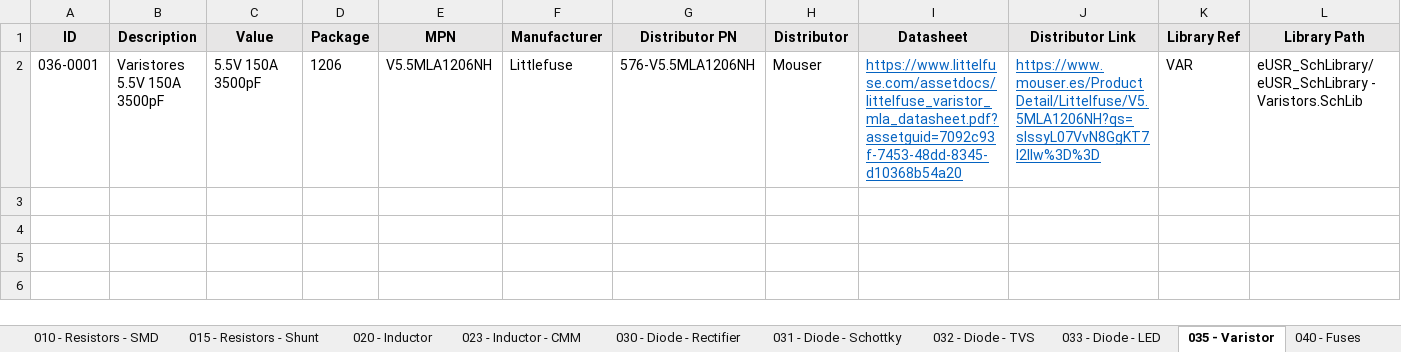
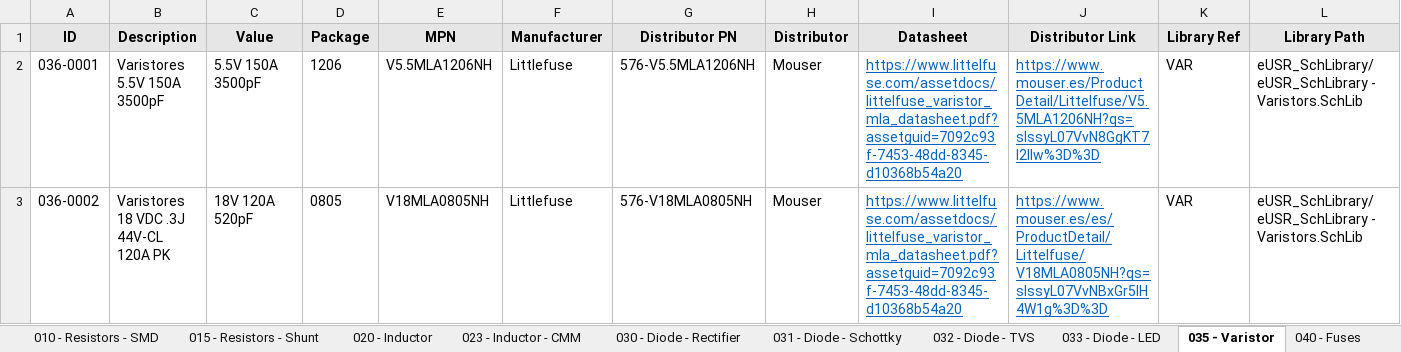
Before and after one commit to Gustavo-Gago/LIB, an Excel workbook: eUSR_Database.xlsx, sheet 035 - Varistor, drawn as a sheet; only a part is shown; values as stored, in another font and other column widths than the file's, no borders; rows hold the shown columns only; the diff names each change by its address in the sheet, - before the commit and + after, or states it on an @@ line.

```diff
--- a/eUSR_Database.xlsx (sheet 035 - Varistor)
+++ b/eUSR_Database.xlsx (sheet 035 - Varistor)
+row 3: 036-0002 | Varistores 18 VDC .3J 44V-CL 120A PK | 18V 120A 520pF | 0805 | V18MLA0805NH | Littlefuse | 576-V18MLA0805NH | Mouser | https://www.littelfuse.com/assetdocs/littelfuse_varistor_mla_datasheet.pdf?assetguid=7092c93f-7453-48dd-8345-d10368b54a20 | https://www.mouser.es/es/ProductDetail/Littelfuse/V18MLA0805NH?qs=slssyL07VvNBxGr5IH4W1g%3D%3D | VAR | eUSR_SchLibrary/eUSR_SchLibrary - Varistors.SchLib
```
Also changed, not shown: 1 other file.
